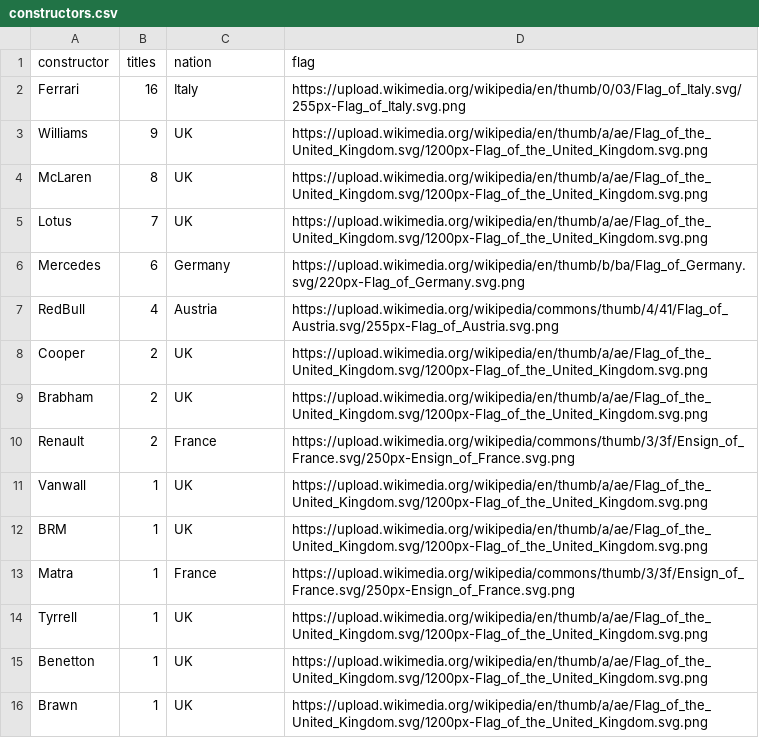
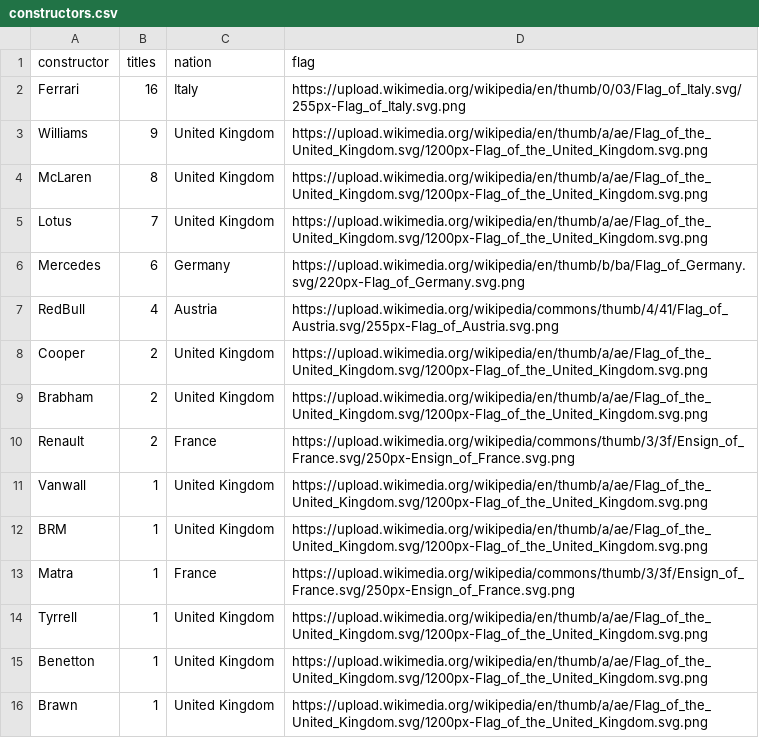
Before and after one commit to mykillandjello/mykillandjello.github.io, a CSV file: constructors.csv, drawn as a sheet.

```diff
--- a/constructors.csv
+++ b/constructors.csv
@@ -2,15 +2,15 @@ constructor,titles,nation,flag
 Ferrari,16,Italy,https://upload.wikimedia.org/wikipedia/en/thumb/0/03/Flag_of_Italy.svg/255px-Flag_of_Italy.svg.png
-Williams,9,UK,https://upload.wikimedia.org/wikipedia/en/thumb/a/ae/Flag_of_the_United_Kingdom.svg/1200px-Flag_of_the_United_Kingdom.svg.png
-McLaren,8,UK,https://upload.wikimedia.org/wikipedia/en/thumb/a/ae/Flag_of_the_United_Kingdom.svg/1200px-Flag_of_the_United_Kingdom.svg.png
-Lotus,7,UK,https://upload.wikimedia.org/wikipedia/en/thumb/a/ae/Flag_of_the_United_Kingdom.svg/1200px-Flag_of_the_United_Kingdom.svg.png
+Williams,9,United Kingdom,https://upload.wikimedia.org/wikipedia/en/thumb/a/ae/Flag_of_the_United_Kingdom.svg/1200px-Flag_of_the_United_Kingdom.svg.png
+McLaren,8,United Kingdom,https://upload.wikimedia.org/wikipedia/en/thumb/a/ae/Flag_of_the_United_Kingdom.svg/1200px-Flag_of_the_United_Kingdom.svg.png
+Lotus,7,United Kingdom,https://upload.wikimedia.org/wikipedia/en/thumb/a/ae/Flag_of_the_United_Kingdom.svg/1200px-Flag_of_the_United_Kingdom.svg.png
 Mercedes,6,Germany,https://upload.wikimedia.org/wikipedia/en/thumb/b/ba/Flag_of_Germany.svg/220px-Flag_of_Germany.svg.png
 RedBull,4,Austria,https://upload.wikimedia.org/wikipedia/commons/thumb/4/41/Flag_of_Austria.svg/255px-Flag_of_Austria.svg.png
-Cooper,2,UK,https://upload.wikimedia.org/wikipedia/en/thumb/a/ae/Flag_of_the_United_Kingdom.svg/1200px-Flag_of_the_United_Kingdom.svg.png
-Brabham,2,UK,https://upload.wikimedia.org/wikipedia/en/thumb/a/ae/Flag_of_the_United_Kingdom.svg/1200px-Flag_of_the_United_Kingdom.svg.png
+Cooper,2,United Kingdom,https://upload.wikimedia.org/wikipedia/en/thumb/a/ae/Flag_of_the_United_Kingdom.svg/1200px-Flag_of_the_United_Kingdom.svg.png
+Brabham,2,United Kingdom,https://upload.wikimedia.org/wikipedia/en/thumb/a/ae/Flag_of_the_United_Kingdom.svg/1200px-Flag_of_the_United_Kingdom.svg.png
 Renault,2,France,https://upload.wikimedia.org/wikipedia/commons/thumb/3/3f/Ensign_of_France.svg/250px-Ensign_of_France.svg.png
-Vanwall,1,UK,https://upload.wikimedia.org/wikipedia/en/thumb/a/ae/Flag_of_the_United_Kingdom.svg/1200px-Flag_of_the_United_Kingdom.svg.png
-BRM,1,UK,https://upload.wikimedia.org/wikipedia/en/thumb/a/ae/Flag_of_the_United_Kingdom.svg/1200px-Flag_of_the_United_Kingdom.svg.png
+Vanwall,1,United Kingdom,https://upload.wikimedia.org/wikipedia/en/thumb/a/ae/Flag_of_the_United_Kingdom.svg/1200px-Flag_of_the_United_Kingdom.svg.png
+BRM,1,United Kingdom,https://upload.wikimedia.org/wikipedia/en/thumb/a/ae/Flag_of_the_United_Kingdom.svg/1200px-Flag_of_the_United_Kingdom.svg.png
 Matra,1,France,https://upload.wikimedia.org/wikipedia/commons/thumb/3/3f/Ensign_of_France.svg/250px-Ensign_of_France.svg.png
-Tyrrell,1,UK,https://upload.wikimedia.org/wikipedia/en/thumb/a/ae/Flag_of_the_United_Kingdom.svg/1200px-Flag_of_the_United_Kingdom.svg.png
-Benetton,1,UK,https://upload.wikimedia.org/wikipedia/en/thumb/a/ae/Flag_of_the_United_Kingdom.svg/1200px-Flag_of_the_United_Kingdom.svg.png
-Brawn,1,UK,https://upload.wikimedia.org/wikipedia/en/thumb/a/ae/Flag_of_the_United_Kingdom.svg/1200px-Flag_of_the_United_Kingdom.svg.png
+Tyrrell,1,United Kingdom,https://upload.wikimedia.org/wikipedia/en/thumb/a/ae/Flag_of_the_United_Kingdom.svg/1200px-Flag_of_the_United_Kingdom.svg.png
+Benetton,1,United Kingdom,https://upload.wikimedia.org/wikipedia/en/thumb/a/ae/Flag_of_the_United_Kingdom.svg/1200px-Flag_of_the_United_Kingdom.svg.png
+Brawn,1,United Kingdom,https://upload.wikimedia.org/wikipedia/en/thumb/a/ae/Flag_of_the_United_Kingdom.svg/1200px-Flag_of_the_United_Kingdom.svg.png
```
Also changed, not shown: drivers.csv, 1 other file.
